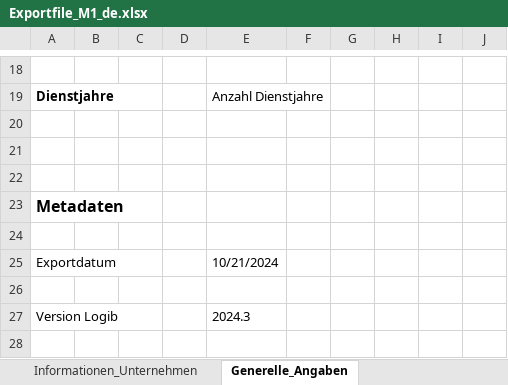
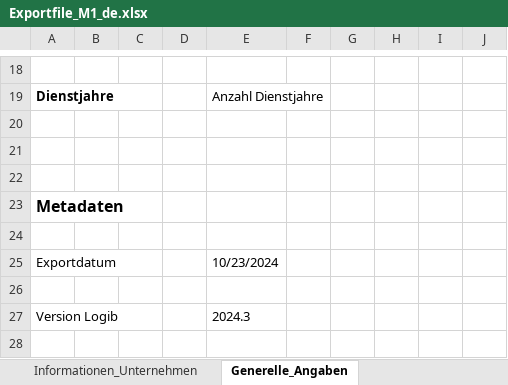
Before and after one commit to admin-ebg/logib, an Excel workbook: data-raw/Exportfile_M1_de.xlsx, sheet Generelle_Angaben, drawn as a sheet; only a part is shown, gaps mark what is left out; values as stored, in another font and other column widths than the file's, no borders; the diff names each change by its address in the sheet, - before the commit and + after, or states it on an @@ line.

```diff
--- a/data-raw/Exportfile_M1_de.xlsx (sheet Generelle_Angaben)
+++ b/data-raw/Exportfile_M1_de.xlsx (sheet Generelle_Angaben)
-E25: 10/21/2024
+E25: 10/23/2024
```
Also changed, not shown: sheet Individuelle_Angaben, sheet Modul2_Funktionen_Übersicht, data-raw/Example_data_sheet_M1.xlsx, data-raw/Exportfile_M1_en.xlsx, 8 other files.
